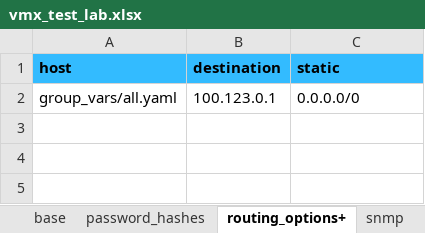
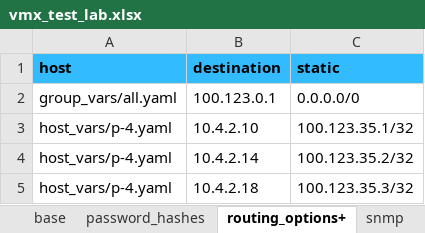
Before and after one commit to aburston/vmx-test-lab, an Excel workbook: vmx_test_lab.xlsx, sheet routing_options+, drawn as a sheet; values as stored, in another font and other column widths than the file's, no borders; the diff names each change by its address in the sheet, - before the commit and + after, or states it on an @@ line.

```diff
--- a/vmx_test_lab.xlsx (sheet routing_options+)
+++ b/vmx_test_lab.xlsx (sheet routing_options+)
+row 3: host_vars/p-4.yaml | 10.4.2.10 | 100.123.35.1/32
+row 4: host_vars/p-4.yaml | 10.4.2.14 | 100.123.35.2/32
+row 5: host_vars/p-4.yaml | 10.4.2.18 | 100.123.35.3/32
```
Also changed, not shown: sheet core_interfaces+.
